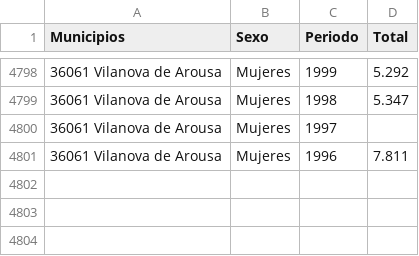
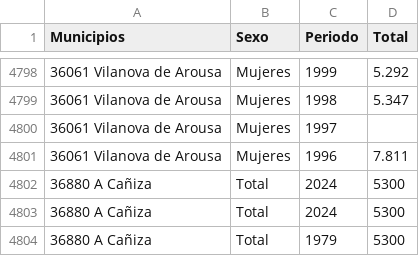
Before and after one commit to IanGz200/UD5-2, a CSV file: www/app/Data/poblacion_pontevedra.csv, drawn as a sheet; only a part is shown, gaps mark what is left out.

```diff
--- a/www/app/Data/poblacion_pontevedra.csv
+++ b/www/app/Data/poblacion_pontevedra.csv
@@ -4801 +4801,4 @@
 36061 Vilanova de Arousa;Mujeres;1996;7.811
+"36880 A Cañiza";Total;2024;5300
+"36880 A Cañiza";Total;2024;5300
+"36880 A Cañiza";Total;1979;5300
```
Also changed, not shown: 4 other files.
